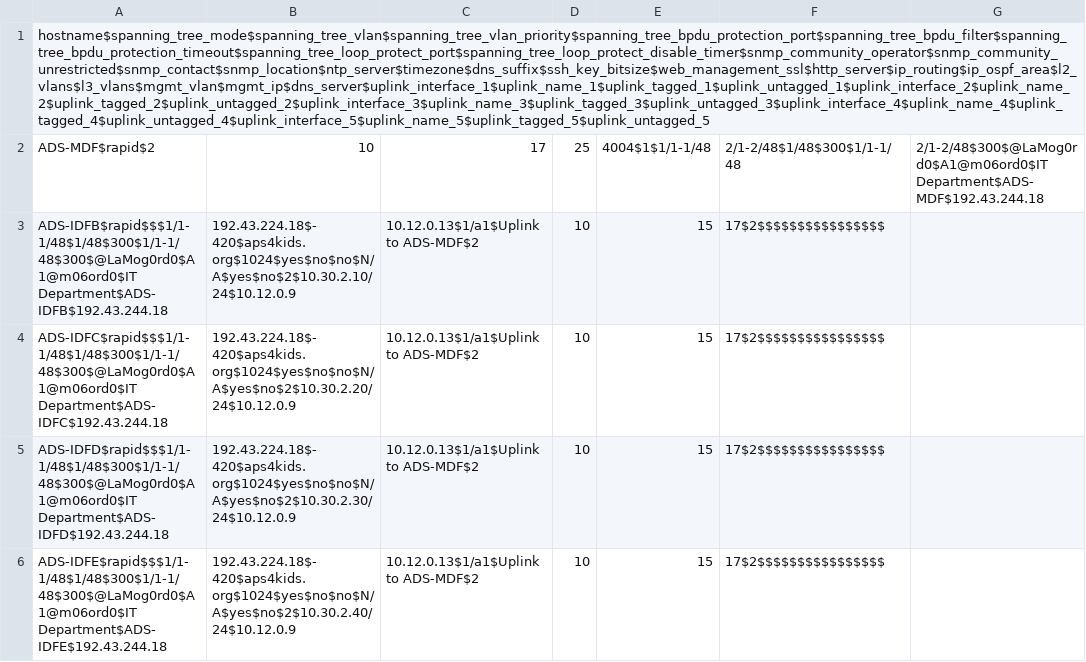
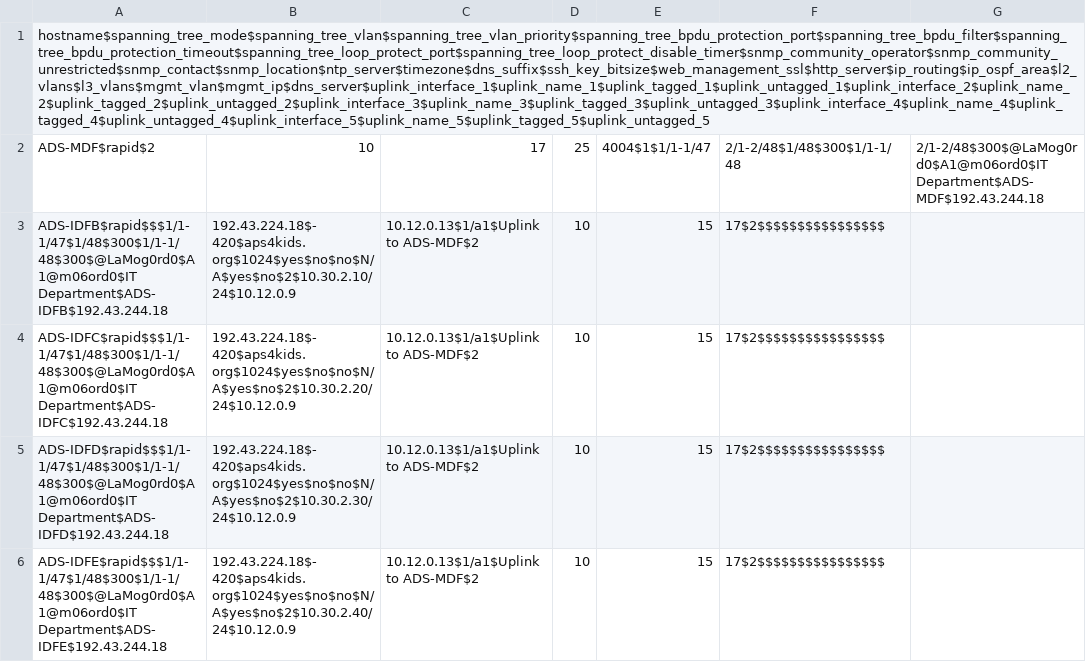
Before and after one commit to autotraversa/Alamogordo_Jinja, a CSV file: Alamogordo.csv, drawn as a sheet; only a part is shown; the diff names each change by its address in the sheet, - before the commit and + after, or states it on an @@ line.

Commit message:
Update Alamogordo.csv

```diff
--- a/Alamogordo.csv
+++ b/Alamogordo.csv
-E2: 4004$1$1/1-1/48
+E2: 4004$1$1/1-1/47
-A3: ADS-IDFB$rapid$$$1/1-1/48$1/48$300$1/1-1/48$300$@LaMog0rd0$A1@m06ord0$IT Department$ADS-IDFB$192.43.244.18
+A3: ADS-IDFB$rapid$$$1/1-1/47$1/48$300$1/1-1/48$300$@LaMog0rd0$A1@m06ord0$IT Department$ADS-IDFB$192.43.244.18
-A4: ADS-IDFC$rapid$$$1/1-1/48$1/48$300$1/1-1/48$300$@LaMog0rd0$A1@m06ord0$IT Department$ADS-IDFC$192.43.244.18
+A4: ADS-IDFC$rapid$$$1/1-1/47$1/48$300$1/1-1/48$300$@LaMog0rd0$A1@m06ord0$IT Department$ADS-IDFC$192.43.244.18
-A5: ADS-IDFD$rapid$$$1/1-1/48$1/48$300$1/1-1/48$300$@LaMog0rd0$A1@m06ord0$IT Department$ADS-IDFD$192.43.244.18
+A5: ADS-IDFD$rapid$$$1/1-1/47$1/48$300$1/1-1/48$300$@LaMog0rd0$A1@m06ord0$IT Department$ADS-IDFD$192.43.244.18
-A6: ADS-IDFE$rapid$$$1/1-1/48$1/48$300$1/1-1/48$300$@LaMog0rd0$A1@m06ord0$IT Department$ADS-IDFE$192.43.244.18
+A6: ADS-IDFE$rapid$$$1/1-1/47$1/48$300$1/1-1/48$300$@LaMog0rd0$A1@m06ord0$IT Department$ADS-IDFE$192.43.244.18
```
